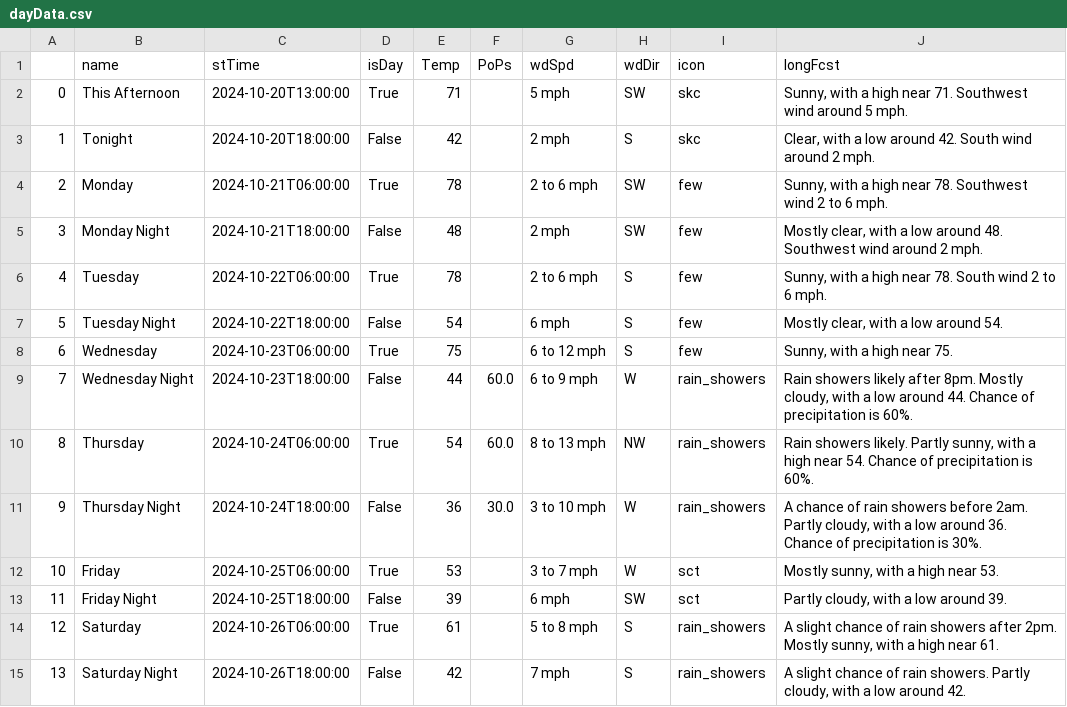
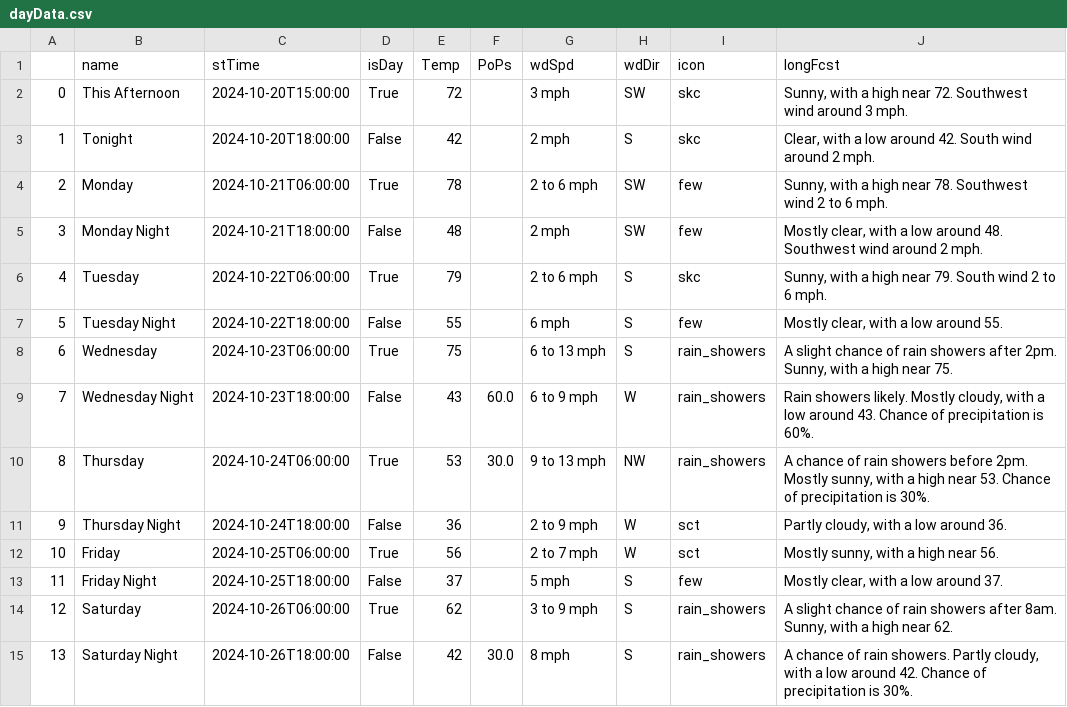
Before and after one commit to avinasharavind/weather-dashboard, a CSV file: static/files/dayData.csv, drawn as a sheet.

```diff
--- a/static/files/dayData.csv
+++ b/static/files/dayData.csv
@@ -1,3 +1,3 @@
 ,name,stTime,isDay,Temp,PoPs,wdSpd,wdDir,icon,longFcst
-0,This Afternoon,2024-10-20T13:00:00,True,71,,5 mph,SW,skc,"Sunny, with a high near 71. Southwest wind around 5 mph."
+0,This Afternoon,2024-10-20T15:00:00,True,72,,3 mph,SW,skc,"Sunny, with a high near 72. Southwest wind around 3 mph."
 1,Tonight,2024-10-20T18:00:00,False,42,,2 mph,S,skc,"Clear, with a low around 42. South wind around 2 mph."
@@ -5,11 +5,11 @@
 3,Monday Night,2024-10-21T18:00:00,False,48,,2 mph,SW,few,"Mostly clear, with a low around 48. Southwest wind around 2 mph."
-4,Tuesday,2024-10-22T06:00:00,True,78,,2 to 6 mph,S,few,"Sunny, with a high near 78. South wind 2 to 6 mph."
-5,Tuesday Night,2024-10-22T18:00:00,False,54,,6 mph,S,few,"Mostly clear, with a low around 54."
-6,Wednesday,2024-10-23T06:00:00,True,75,,6 to 12 mph,S,few,"Sunny, with a high near 75."
-7,Wednesday Night,2024-10-23T18:00:00,False,44,60.0,6 to 9 mph,W,rain_showers,"Rain showers likely after 8pm. Mostly cloudy, with a low around 44. Chance of precipitation is 60%."
-8,Thursday,2024-10-24T06:00:00,True,54,60.0,8 to 13 mph,NW,rain_showers,"Rain showers likely. Partly sunny, with a high near 54. Chance of precipitation is 60%."
-9,Thursday Night,2024-10-24T18:00:00,False,36,30.0,3 to 10 mph,W,rain_showers,"A chance of rain showers before 2am. Partly cloudy, with a low around 36. Chance of precipitation is 30%."
-10,Friday,2024-10-25T06:00:00,True,53,,3 to 7 mph,W,sct,"Mostly sunny, with a high near 53."
-11,Friday Night,2024-10-25T18:00:00,False,39,,6 mph,SW,sct,"Partly cloudy, with a low around 39."
-12,Saturday,2024-10-26T06:00:00,True,61,,5 to 8 mph,S,rain_showers,"A slight chance of rain showers after 2pm. Mostly sunny, with a high near 61."
-13,Saturday Night,2024-10-26T18:00:00,False,42,,7 mph,S,rain_showers,"A slight chance of rain showers. Partly cloudy, with a low around 42."
+4,Tuesday,2024-10-22T06:00:00,True,79,,2 to 6 mph,S,skc,"Sunny, with a high near 79. South wind 2 to 6 mph."
+5,Tuesday Night,2024-10-22T18:00:00,False,55,,6 mph,S,few,"Mostly clear, with a low around 55."
+6,Wednesday,2024-10-23T06:00:00,True,75,,6 to 13 mph,S,rain_showers,"A slight chance of rain showers after 2pm. Sunny, with a high near 75."
+7,Wednesday Night,2024-10-23T18:00:00,False,43,60.0,6 to 9 mph,W,rain_showers,"Rain showers likely. Mostly cloudy, with a low around 43. Chance of precipitation is 60%."
+8,Thursday,2024-10-24T06:00:00,True,53,30.0,9 to 13 mph,NW,rain_showers,"A chance of rain showers before 2pm. Mostly sunny, with a high near 53. Chance of precipitation is 30%."
+9,Thursday Night,2024-10-24T18:00:00,False,36,,2 to 9 mph,W,sct,"Partly cloudy, with a low around 36."
+10,Friday,2024-10-25T06:00:00,True,56,,2 to 7 mph,W,sct,"Mostly sunny, with a high near 56."
+11,Friday Night,2024-10-25T18:00:00,False,37,,5 mph,S,few,"Mostly clear, with a low around 37."
+12,Saturday,2024-10-26T06:00:00,True,62,,3 to 9 mph,S,rain_showers,"A slight chance of rain showers after 8am. Sunny, with a high near 62."
+13,Saturday Night,2024-10-26T18:00:00,False,42,30.0,8 mph,S,rain_showers,"A chance of rain showers. Partly cloudy, with a low around 42. Chance of precipitation is 30%."
```
Also changed, not shown: static/files/hourData.csv, 3 other files.
